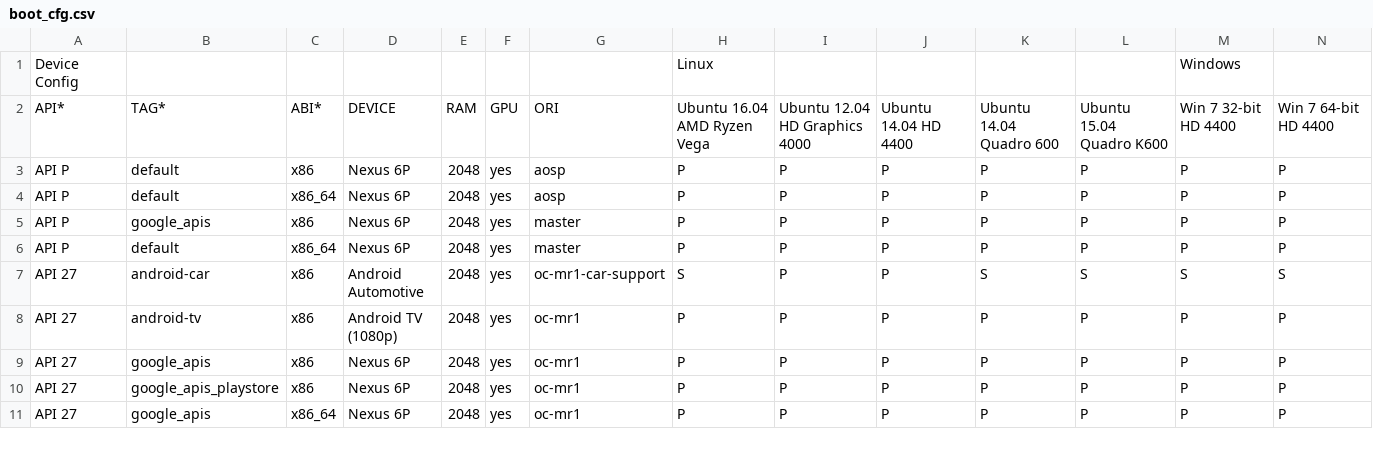
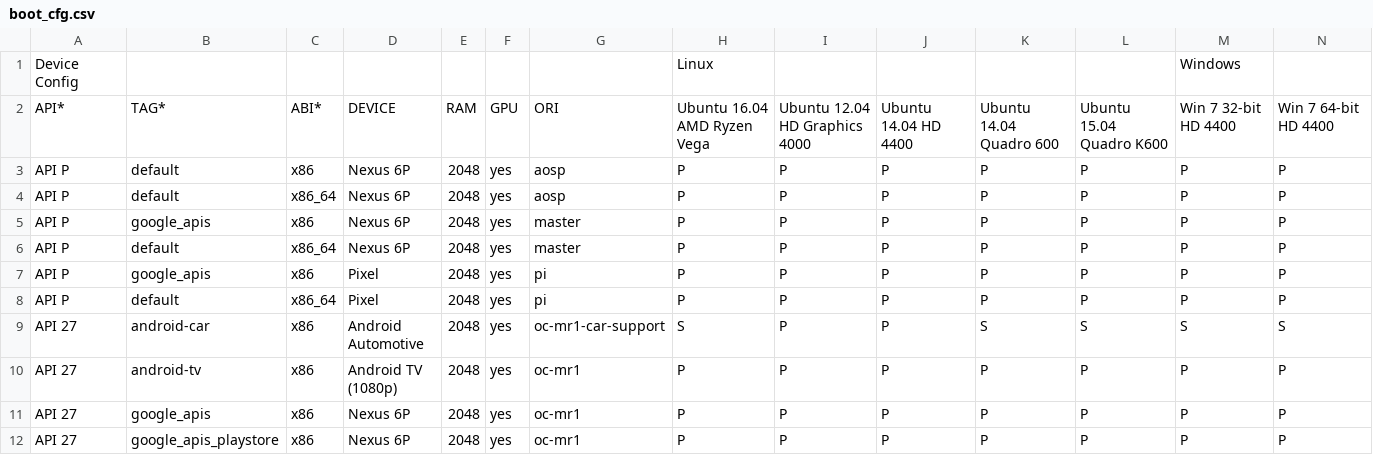
Before and after one commit to msft-mirror-aosp/platform.external.adt-infra, a CSV file: emu_test/config/boot_cfg.csv, drawn as a sheet; only a part is shown; the shorter side is filled out with more unchanged rows; rows hold the shown columns only; the diff names each change by its address in the sheet, - before the commit and + after, or states it on an @@ line.

Commit message:
Enable pi-dev image boot test
Change-Id: Ibb00c3c9135fe5e3dce2f1a6736f2d4a5958510d
Signed-off-by: Weilun Du <wdu@google.com>

```diff
--- a/emu_test/config/boot_cfg.csv
+++ b/emu_test/config/boot_cfg.csv
+row 7: API P | google_apis | x86 | Pixel | 2048 | yes | pi | P | P | P | P | P | P | P
+row 8: API P | default | x86_64 | Pixel | 2048 | yes | pi | P | P | P | P | P | P | P
```
Also changed, not shown: 7 other files.
